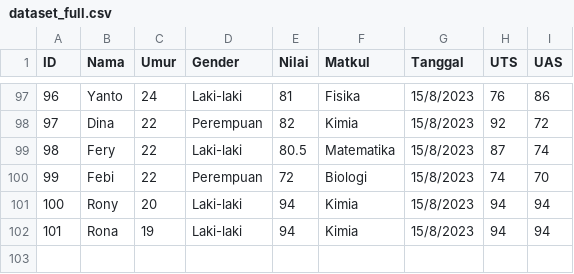
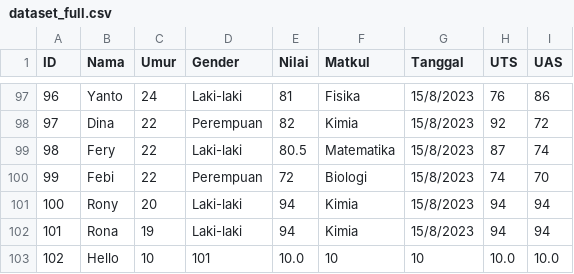
Before and after one commit to AltheaIX/RowStream, a CSV file: dataset_full.csv, drawn as a sheet; only a part is shown, gaps mark what is left out.

Commit message:
feat: create data, jump operation update: structure

```diff
--- a/dataset_full.csv
+++ b/dataset_full.csv
@@ -102 +102,2 @@ ID,Nama,Umur,Gender,Nilai,Matkul,Tanggal,UTS,UAS
 101,Rona,19,Laki-laki,94,Kimia,15/8/2023,94,94
+102,Hello,10,101,10.0,10,10,10.0,10.0
```
Also changed, not shown: 12 other files.
